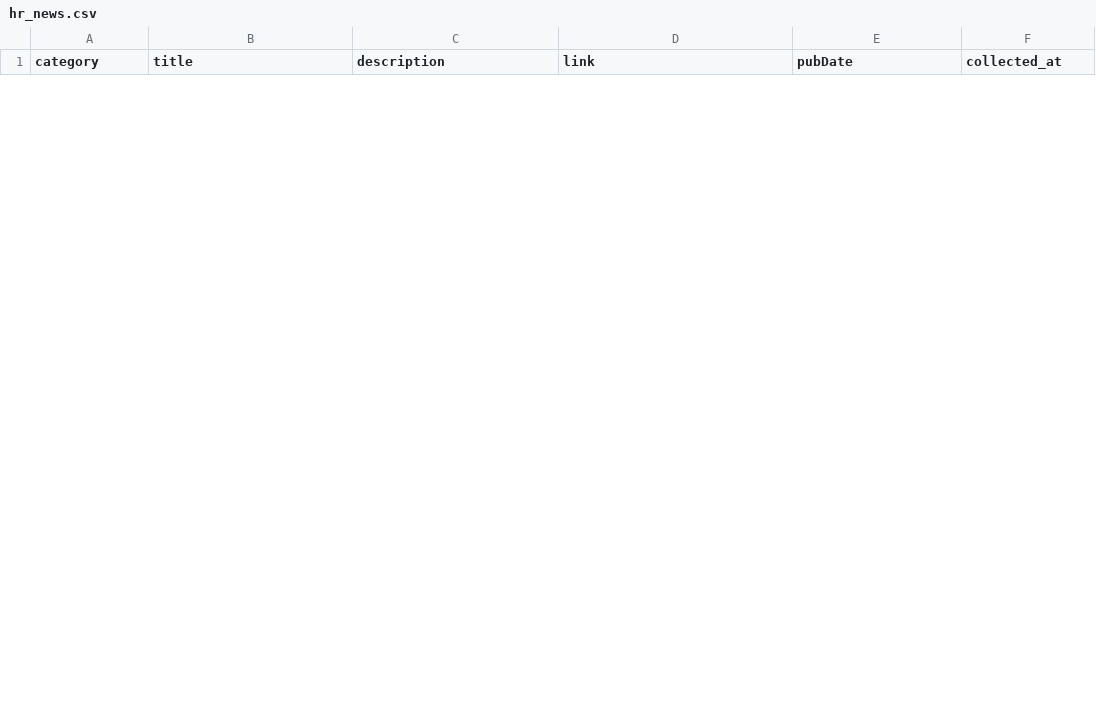
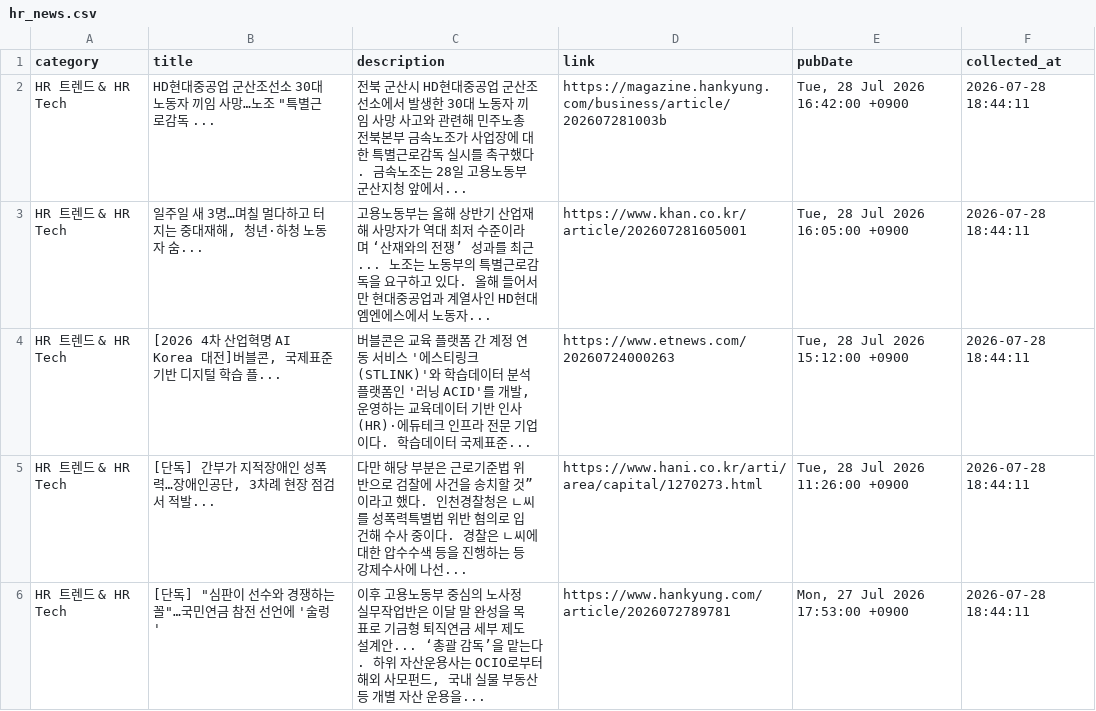
Before and after one commit to whatishr/hr-news-dashboard, a CSV file: hr_news.csv, drawn as a sheet; only a part is shown; the diff covers the shown part only; the diff names each change by its address in the sheet, - before the commit and + after, or states it on an @@ line.

Commit message:
Fix: strict exclusion of regional policy, public health center, and non-HR articles

```diff
--- a/hr_news.csv
+++ b/hr_news.csv
+row 2: HR 트렌드 & HR Tech | HD현대중공업 군산조선소 30대 노동자 끼임 사망…노조 "특별근로감독 ... | 전북 군산시 HD현대중공업 군산조선소에서 발생한 30대 노동자 끼임 사망 사고와 관련해 민주노총 전북본부 금속노조가 사업장에 대한 특별근로감독 실시를 촉구했다. 금속노조는 28일 고용노동부 군산지청 앞에서... | https://magazine.hankyung.com/business/article/202607281003b | Tue, 28 Jul 2026 16:42:00 +0900 | 2026-07-28 18:44:11
+row 3: HR 트렌드 & HR Tech | 일주일 새 3명…며칠 멀다하고 터지는 중대재해, 청년·하청 노동자 숨... | 고용노동부는 올해 상반기 산업재해 사망자가 역대 최저 수준이라며 ‘산재와의 전쟁’ 성과를 최근... 노조는 노동부의 특별근로감독을 요구하고 있다. 올해 들어서만 현대중공업과 계열사인 HD현대엠엔에스에서 노동자... | https://www.khan.co.kr/article/202607281605001 | Tue, 28 Jul 2026 16:05:00 +0900 | 2026-07-28 18:44:11
+row 4: HR 트렌드 & HR Tech | [2026 4차 산업혁명 AI Korea 대전]버블콘, 국제표준 기반 디지털 학습 플... | 버블콘은 교육 플랫폼 간 계정 연동 서비스 '에스티링크(STLINK)'와 학습데이터 분석 플랫폼인 '러닝 ACID'를 개발, 운영하는 교육데이터 기반 인사(HR)·에듀테크 인프라 전문 기업이다. 학습데이터 국제표준... | https://www.etnews.com/20260724000263 | Tue, 28 Jul 2026 15:12:00 +0900 | 2026-07-28 18:44:11
+row 5: HR 트렌드 & HR Tech | [단독] 간부가 지적장애인 성폭력…장애인공단, 3차례 현장 점검서 적발... | 다만 해당 부분은 근로기준법 위반으로 검찰에 사건을 송치할 것”이라고 했다. 인천경찰청은 ㄴ씨를 성폭력특별법 위반 혐의로 입건해 수사 중이다. 경찰은 ㄴ씨에 대한 압수수색 등을 진행하는 등 강제수사에 나선... | https://www.hani.co.kr/arti/area/capital/1270273.html | Tue, 28 Jul 2026 11:26:00 +0900 | 2026-07-28 18:44:11
+row 6: HR 트렌드 & HR Tech | [단독] "심판이 선수와 경쟁하는 꼴"…국민연금 참전 선언에 '술렁' | 이후 고용노동부 중심의 노사정 실무작업반은 이달 말 완성을 목표로 기금형 퇴직연금 세부 제도 설계안... ‘총괄 감독’을 맡는다. 하위 자산운용사는 OCIO로부터 해외 사모펀드, 국내 실물 부동산 등 개별 자산 운용을... | https://www.hankyung.com/article/2026072789781 | Mon, 27 Jul 2026 17:53:00 +0900 | 2026-07-28 18:44:11
```
Also changed, not shown: 5 added rows and 10 removed rows elsewhere in this file, 1 other file.
